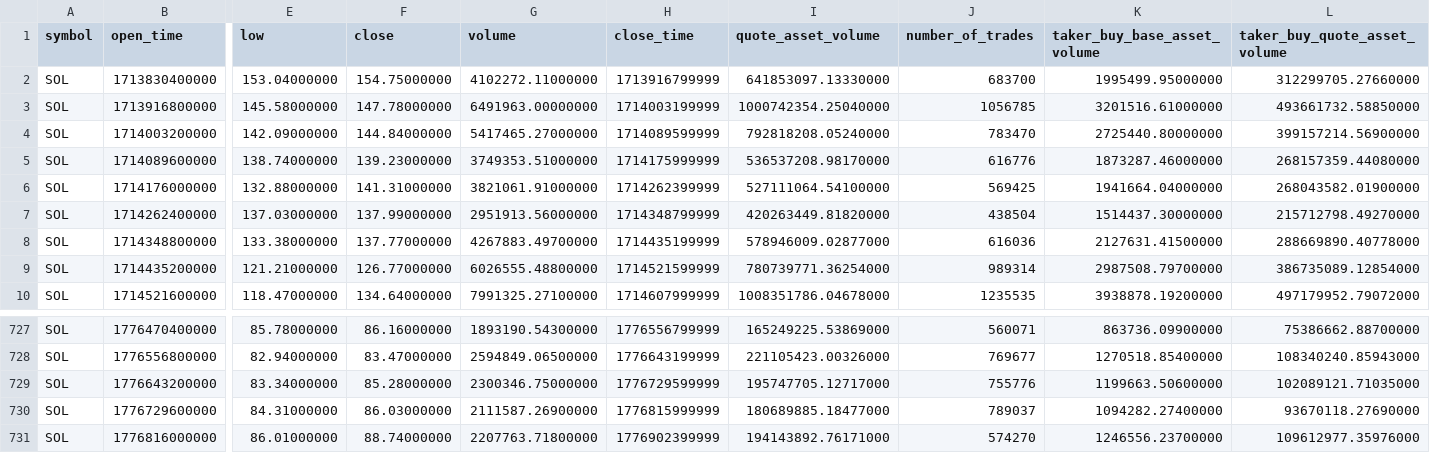
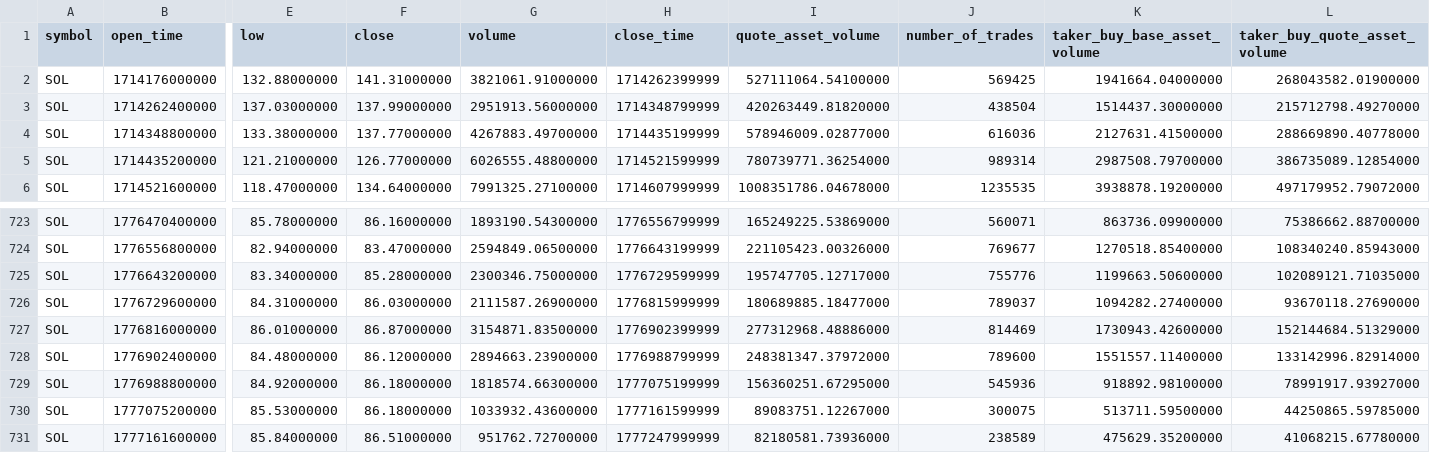
Before and after one commit to PhatVND/data-warehouse, a CSV file: crypto-dw-etl/raw/SOL_raw.csv, drawn as a sheet; only a part is shown, gaps mark what is left out; removed rows and columns are numbered as before the commit, all else as after; rows hold the shown columns only; the diff names each change by its address in the sheet, - before the commit and + after, or states it on an @@ line.

```diff
--- a/crypto-dw-etl/raw/SOL_raw.csv
+++ b/crypto-dw-etl/raw/SOL_raw.csv
-row 2: SOL | 1713830400000 | 153.04000000 | 154.75000000 | 4102272.11000000 | 1713916799999 | 641853097.13330000 | 683700 | 1995499.95000000 | 312299705.27660000
-row 3: SOL | 1713916800000 | 145.58000000 | 147.78000000 | 6491963.00000000 | 1714003199999 | 1000742354.25040000 | 1056785 | 3201516.61000000 | 493661732.58850000
-row 4: SOL | 1714003200000 | 142.09000000 | 144.84000000 | 5417465.27000000 | 1714089599999 | 792818208.05240000 | 783470 | 2725440.80000000 | 399157214.56900000
-row 5: SOL | 1714089600000 | 138.74000000 | 139.23000000 | 3749353.51000000 | 1714175999999 | 536537208.98170000 | 616776 | 1873287.46000000 | 268157359.44080000
-F727 (close): 88.74000000
+F727 (close): 86.87000000
-G727 (volume): 2207763.71800000
+G727 (volume): 3154871.83500000
-I727 (quote_asset_volume): 194143892.76171000
+I727 (quote_asset_volume): 277312968.48886000
-J727 (number_of_trades): 574270
+J727 (number_of_trades): 814469
-K727 (taker_buy_base_asset_volume): 1246556.23700000
+K727 (taker_buy_base_asset_volume): 1730943.42600000
-L727 (taker_buy_quote_asset_volume): 109612977.35976000
+L727 (taker_buy_quote_asset_volume): 152144684.51329000
+row 728: SOL | 1776902400000 | 84.48000000 | 86.12000000 | 2894663.23900000 | 1776988799999 | 248381347.37972000 | 789600 | 1551557.11400000 | 133142996.82914000
+row 729: SOL | 1776988800000 | 84.92000000 | 86.18000000 | 1818574.66300000 | 1777075199999 | 156360251.67295000 | 545936 | 918892.98100000 | 78991917.93927000
+row 730: SOL | 1777075200000 | 85.53000000 | 86.18000000 | 1033932.43600000 | 1777161599999 | 89083751.12267000 | 300075 | 513711.59500000 | 44250865.59785000
+row 731: SOL | 1777161600000 | 85.84000000 | 86.51000000 | 951762.72700000 | 1777247999999 | 82180581.73936000 | 238589 | 475629.35200000 | 41068215.67780000
```
Also changed, not shown: crypto-dw-etl/raw/BNB_raw.csv, crypto-dw-etl/raw/BTC_raw.csv, 20 other files.
